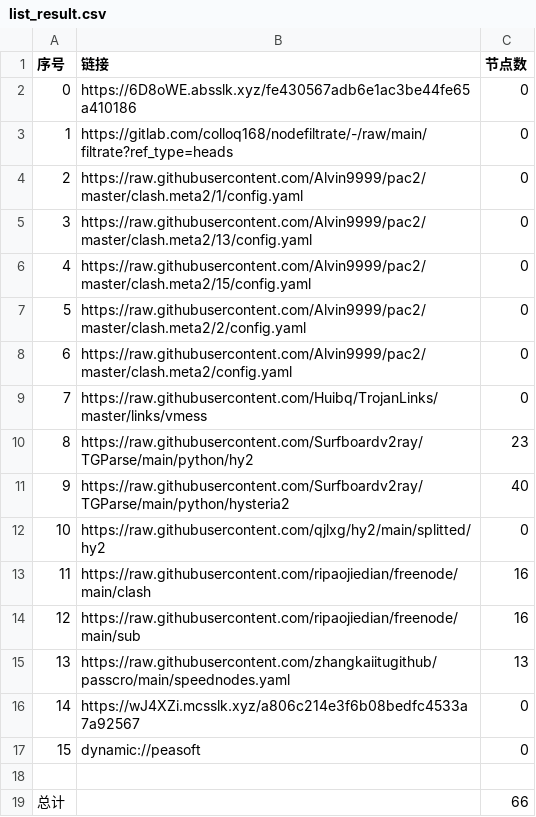
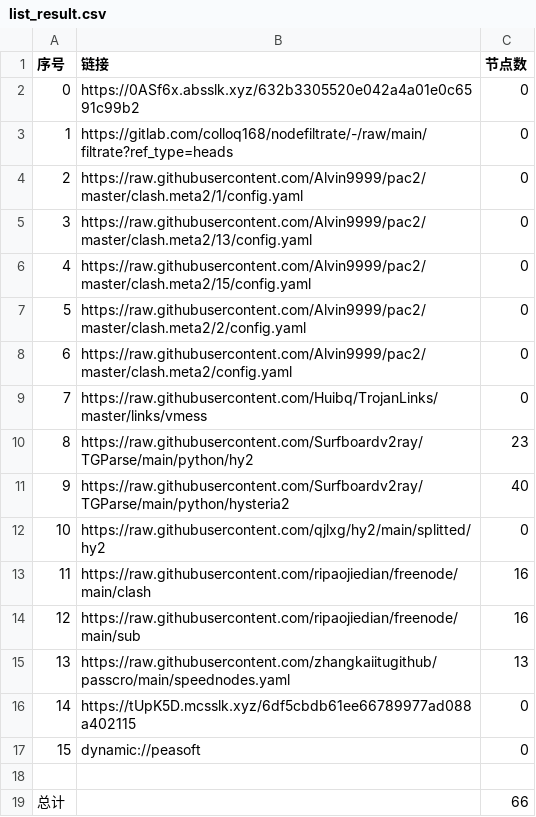
Before and after one commit to suanxidanian/AutoMergePublicNodes, a CSV file: list_result.csv, drawn as a sheet.

```diff
--- a/list_result.csv
+++ b/list_result.csv
@@ -1,3 +1,3 @@
 序号,链接,节点数
-0,https://6D8oWE.absslk.xyz/fe430567adb6e1ac3be44fe65a410186,0
+0,https://0ASf6x.absslk.xyz/632b3305520e042a4a01e0c6591c99b2,0
 1,https://gitlab.com/colloq168/nodefiltrate/-/raw/main/filtrate?ref_type=heads,0
@@ -15,3 +15,3 @@
 13,https://raw.githubusercontent.com/zhangkaiitugithub/passcro/main/speednodes.yaml,13
-14,https://wJ4XZi.mcsslk.xyz/a806c214e3f6b08bedfc4533a7a92567,0
+14,https://tUpK5D.mcsslk.xyz/6df5cbdb61ee66789977ad088a402115,0
 15,dynamic://peasoft,0
```
Also changed, not shown: 3 other files.
